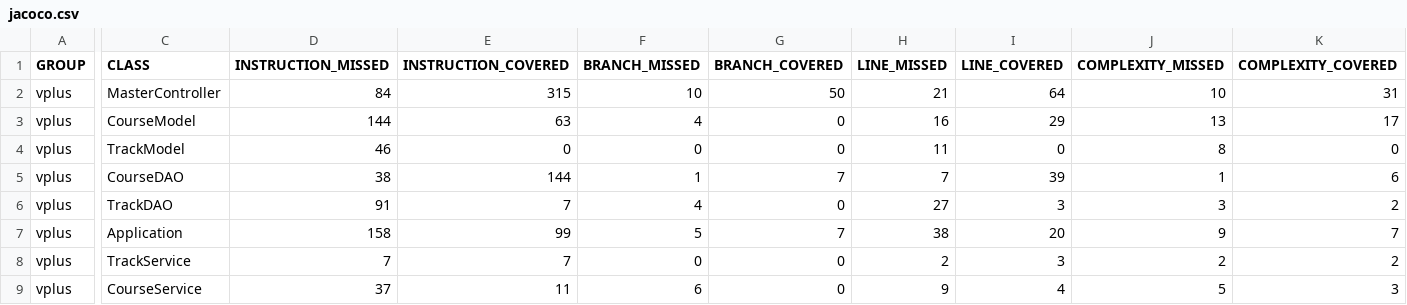
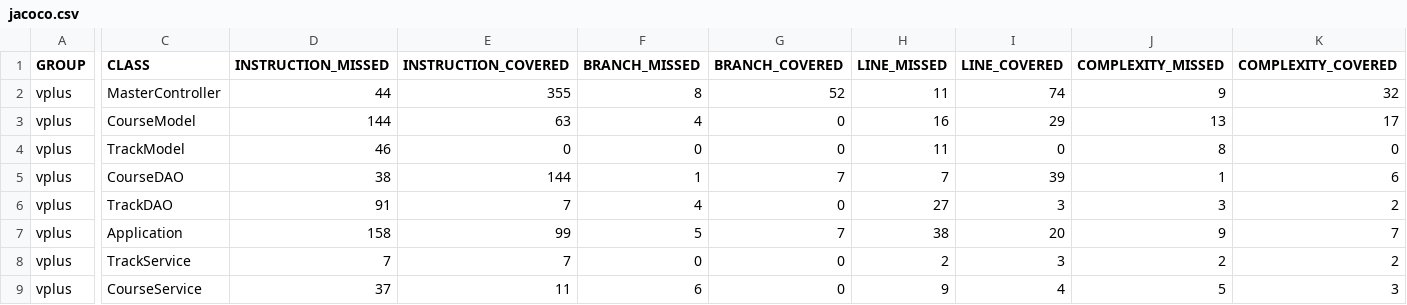
Before and after one commit to pow25/vergilplus, a CSV file: report/jacoco-ut/jacoco.csv, drawn as a sheet; only a part is shown, gaps mark what is left out; the diff names each change by its address in the sheet, - before the commit and + after, or states it on an @@ line.

```diff
--- a/report/jacoco-ut/jacoco.csv
+++ b/report/jacoco-ut/jacoco.csv
-D2 (INSTRUCTION_MISSED): 84
+D2 (INSTRUCTION_MISSED): 44
-E2 (INSTRUCTION_COVERED): 315
+E2 (INSTRUCTION_COVERED): 355
-F2 (BRANCH_MISSED): 10
+F2 (BRANCH_MISSED): 8
-G2 (BRANCH_COVERED): 50
+G2 (BRANCH_COVERED): 52
-H2 (LINE_MISSED): 21
+H2 (LINE_MISSED): 11
-I2 (LINE_COVERED): 64
+I2 (LINE_COVERED): 74
-J2 (COMPLEXITY_MISSED): 10
+J2 (COMPLEXITY_MISSED): 9
-K2 (COMPLEXITY_COVERED): 31
+K2 (COMPLEXITY_COVERED): 32
```
Also changed, not shown: 9 other files.
